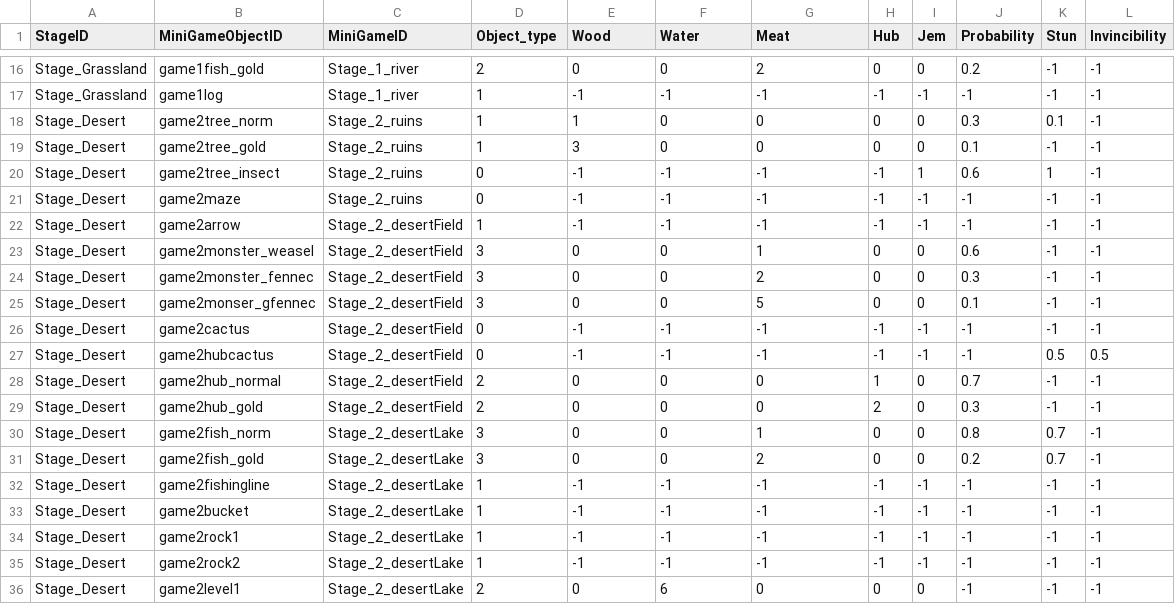
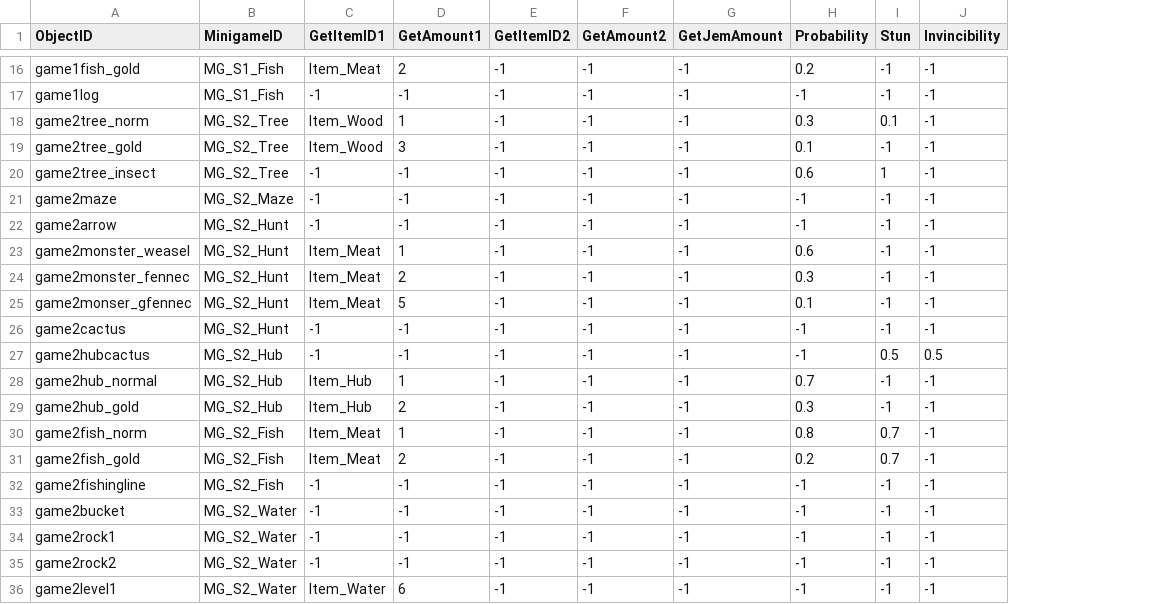
Before and after one commit to FrenzyNight/Heros-Manager, a CSV file: GameDesign/HMcsv/MiniGameTable.csv, drawn as a sheet; only a part is shown, gaps mark what is left out; removed rows and columns are numbered as before the commit, all else as after; the diff covers the shown part only; the diff names each change by its address in the sheet, - before the commit and + after, or states it on an @@ line.

```diff
--- a/GameDesign/HMcsv/MiniGameTable.csv
+++ b/GameDesign/HMcsv/MiniGameTable.csv
-column A (StageID), rows 16-36: Stage_Grassland | Stage_Grassland | Stage_Desert | Stage_Desert | Stage_Desert | Stage_Desert | Stage_Desert | Stage_Desert | Stage_Desert | Stage_Desert | Stage_Desert | Stage_Desert | Stage_Desert | Stage_Desert | Stage_Desert | Stage_Desert | Stage_Desert | Stage_Desert | Stage_Desert | Stage_Desert | Stage_Desert
-column C (MiniGameID), rows 16-36: Stage_1_river | Stage_1_river | Stage_2_ruins | Stage_2_ruins | Stage_2_ruins | Stage_2_ruins | Stage_2_desertField | Stage_2_desertField | Stage_2_desertField | Stage_2_desertField | Stage_2_desertField | Stage_2_desertField | Stage_2_desertField | Stage_2_desertField | Stage_2_desertLake | Stage_2_desertLake | Stage_2_desertLake | Stage_2_desertLake | Stage_2_desertLake | Stage_2_desertLake | Stage_2_desertLake
+column B (MinigameID), rows 16-36: MG_S1_Fish | MG_S1_Fish | MG_S2_Tree | MG_S2_Tree | MG_S2_Tree | MG_S2_Maze | MG_S2_Hunt | MG_S2_Hunt | MG_S2_Hunt | MG_S2_Hunt | MG_S2_Hunt | MG_S2_Hub | MG_S2_Hub | MG_S2_Hub | MG_S2_Fish | MG_S2_Fish | MG_S2_Fish | MG_S2_Water | MG_S2_Water | MG_S2_Water | MG_S2_Water
+column C (GetItemID1), rows 16-36: Item_Meat | -1 | Item_Wood | Item_Wood | -1 | -1 | -1 | Item_Meat | Item_Meat | Item_Meat | -1 | -1 | Item_Hub | Item_Hub | Item_Meat | Item_Meat | -1 | -1 | -1 | -1 | Item_Water
-column H (Hub), rows 16-36: 0 | -1 | 0 | 0 | -1 | -1 | -1 | 0 | 0 | 0 | -1 | -1 | 1 | 2 | 0 | 0 | -1 | -1 | -1 | -1 | 0
-column I (Jem), rows 16-36: 0 | -1 | 0 | 0 | 1 | -1 | -1 | 0 | 0 | 0 | -1 | -1 | 0 | 0 | 0 | 0 | -1 | -1 | -1 | -1 | 0
-A1: MiniGameObjectID
+A1: ObjectID
-D1: Object_type
+D1: GetAmount1
-E1: Wood
+E1: GetItemID2
-F1: Water
+F1: GetAmount2
-G1: Meat
+G1: GetJemAmount
-E16 (GetItemID2): 0
+E16 (GetItemID2): -1
-F16 (GetAmount2): 0
+F16 (GetAmount2): -1
-G16 (GetJemAmount): 2
+G16 (GetJemAmount): -1
-D17 (GetAmount1): 1
+D17 (GetAmount1): -1
-E18 (GetItemID2): 1
+E18 (GetItemID2): -1
-F18:F19 (GetAmount2): 0
+F18:F19 (GetAmount2): -1
-G18:G19 (GetJemAmount): 0
+G18:G19 (GetJemAmount): -1
-D19 (GetAmount1): 1
+D19 (GetAmount1): 3
-E19 (GetItemID2): 3
+E19 (GetItemID2): -1
-D20:D21 (GetAmount1): 0
+D20:D21 (GetAmount1): -1
-D22 (GetAmount1): 1
+D22 (GetAmount1): -1
-D23 (GetAmount1): 3
+D23 (GetAmount1): 1
-E23:E25 (GetItemID2): 0
+E23:E25 (GetItemID2): -1
-F23:F25 (GetAmount2): 0
+F23:F25 (GetAmount2): -1
-G23 (GetJemAmount): 1
+G23 (GetJemAmount): -1
-D24 (GetAmount1): 3
+D24 (GetAmount1): 2
-G24 (GetJemAmount): 2
+G24 (GetJemAmount): -1
-D25 (GetAmount1): 3
+D25 (GetAmount1): 5
-G25 (GetJemAmount): 5
+G25 (GetJemAmount): -1
-D26:D27 (GetAmount1): 0
+D26:D27 (GetAmount1): -1
-D28 (GetAmount1): 2
+D28 (GetAmount1): 1
-E28:E31 (GetItemID2): 0
+E28:E31 (GetItemID2): -1
-F28:F31 (GetAmount2): 0
+F28:F31 (GetAmount2): -1
-G28:G29 (GetJemAmount): 0
+G28:G29 (GetJemAmount): -1
-D30 (GetAmount1): 3
+D30 (GetAmount1): 1
-G30 (GetJemAmount): 1
+G30 (GetJemAmount): -1
-D31 (GetAmount1): 3
+D31 (GetAmount1): 2
-G31 (GetJemAmount): 2
+G31 (GetJemAmount): -1
-D32:D35 (GetAmount1): 1
+D32:D35 (GetAmount1): -1
-D36 (GetAmount1): 2
+D36 (GetAmount1): 6
-E36 (GetItemID2): 0
+E36 (GetItemID2): -1
-F36 (GetAmount2): 6
+F36 (GetAmount2): -1
-G36 (GetJemAmount): 0
+G36 (GetJemAmount): -1
```
Also changed, not shown: 80 edited cells elsewhere in this file, GameDesign/HMcsv/FenceTable.csv, GameDesign/HMcsv/HeroStateTable.csv, 52 other files.
